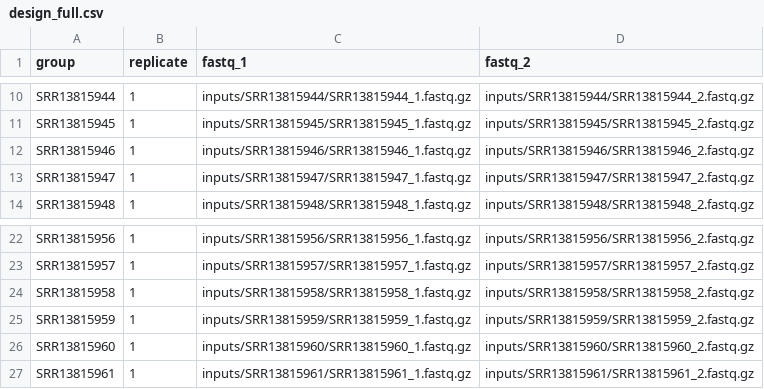
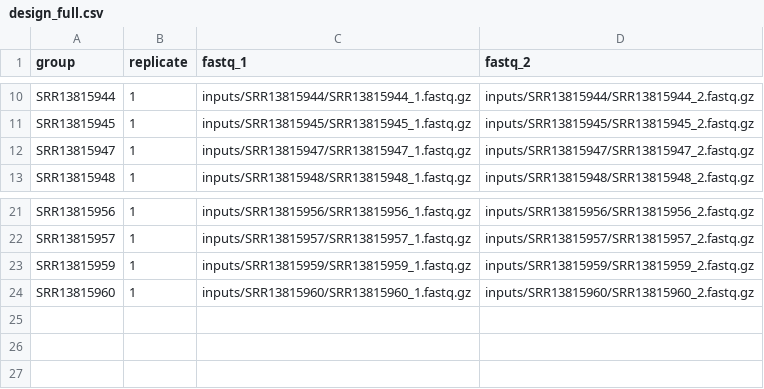
Before and after one commit to jonathanbader/atacseq, a CSV file: inputs/design_full.csv, drawn as a sheet; only a part is shown, gaps mark what is left out.

Commit message:
update design

```diff
--- a/inputs/design_full.csv
+++ b/inputs/design_full.csv
@@ -11,3 +11,2 @@ SRR13815944,1,inputs/SRR13815944/SRR13815944_1.fastq.gz,inputs/SRR13815944/SRR13
 SRR13815945,1,inputs/SRR13815945/SRR13815945_1.fastq.gz,inputs/SRR13815945/SRR13815945_2.fastq.gz
-SRR13815946,1,inputs/SRR13815946/SRR13815946_1.fastq.gz,inputs/SRR13815946/SRR13815946_2.fastq.gz
 SRR13815947,1,inputs/SRR13815947/SRR13815947_1.fastq.gz,inputs/SRR13815947/SRR13815947_2.fastq.gz
@@ -23,5 +22,3 @@ SRR13815956,1,inputs/SRR13815956/SRR13815956_1.fastq.gz,inputs/SRR13815956/SRR13
 SRR13815957,1,inputs/SRR13815957/SRR13815957_1.fastq.gz,inputs/SRR13815957/SRR13815957_2.fastq.gz
-SRR13815958,1,inputs/SRR13815958/SRR13815958_1.fastq.gz,inputs/SRR13815958/SRR13815958_2.fastq.gz
 SRR13815959,1,inputs/SRR13815959/SRR13815959_1.fastq.gz,inputs/SRR13815959/SRR13815959_2.fastq.gz
 SRR13815960,1,inputs/SRR13815960/SRR13815960_1.fastq.gz,inputs/SRR13815960/SRR13815960_2.fastq.gz
-SRR13815961,1,inputs/SRR13815961/SRR13815961_1.fastq.gz,inputs/SRR13815961/SRR13815961_2.fastq.gz
```
Also changed, not shown: 1 other file.
